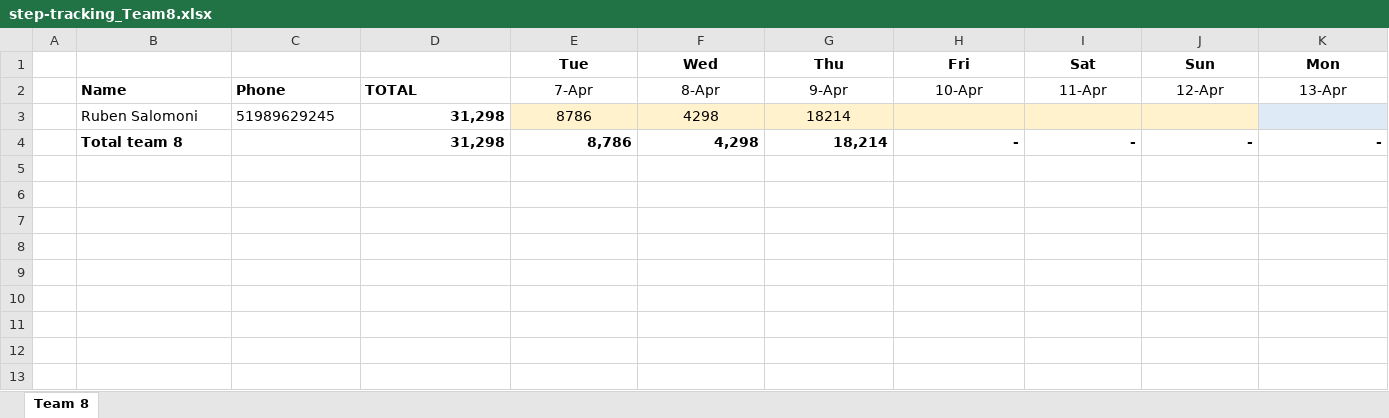
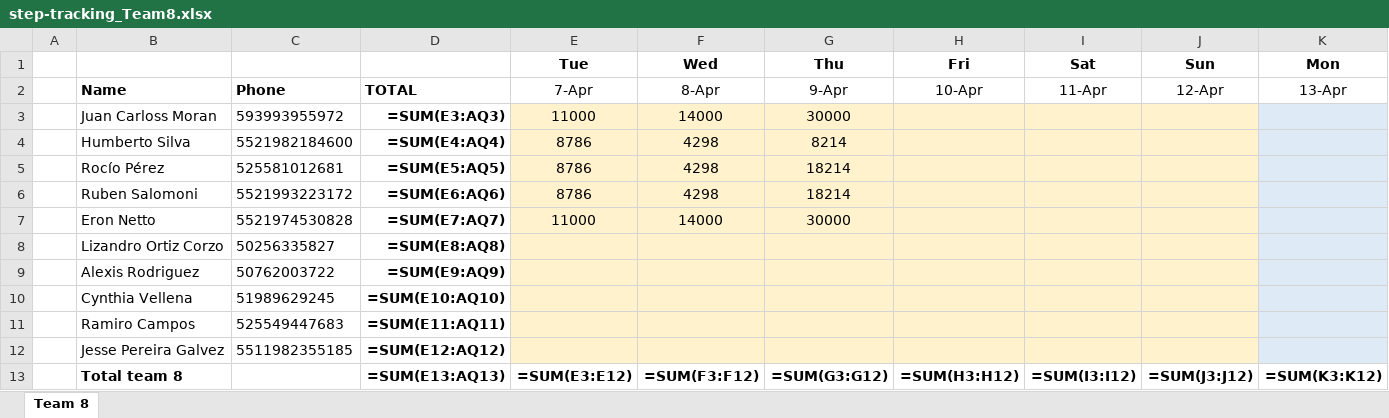
Before and after one commit to eronbfr/Team-8-STC-Nokia, an Excel workbook: step-tracking_Team8.xlsx, sheet Team 8, drawn as a sheet; only a part is shown; values as stored, in another font and other column widths than the file's, no borders; formulas without a stored value are shown as written; removed rows and columns are numbered as before the commit, all else as after; rows hold the shown columns only; the diff names each change by its address in the sheet, - before the commit and + after, or states it on an @@ line.

```diff
--- a/step-tracking_Team8.xlsx (sheet Team 8)
+++ b/step-tracking_Team8.xlsx (sheet Team 8)
+row 3:  | Juan Carloss Moran | 593993955972 | =SUM(E3:AQ3) | 11000 | 14000 | 30000
+row 4:  | Humberto Silva | 5521982184600 | =SUM(E4:AQ4) | 8786 | 4298 | 8214
+row 5:  | Rocío Pérez | 525581012681 | =SUM(E5:AQ5) | 8786 | 4298 | 18214
-C6: 51989629245
+C6: 5521993223172
-D6: 31,298
+D6: =SUM(E6:AQ6)
-row 4:  | Total team 8 |  | 31,298 | 8,786 | 4,298 | 18,214 | - | - | - | -
+row 7:  | Eron Netto | 5521974530828 | =SUM(E7:AQ7) | 11000 | 14000 | 30000
+row 8:  | Lizandro Ortiz Corzo | 50256335827 | =SUM(E8:AQ8)
+row 9:  | Alexis Rodriguez | 50762003722 | =SUM(E9:AQ9)
+row 10:  | Cynthia Vellena | 51989629245 | =SUM(E10:AQ10)
+row 11:  | Ramiro Campos | 525549447683 | =SUM(E11:AQ11)
+row 12:  | Jesse Pereira Galvez | 5511982355185 | =SUM(E12:AQ12)
+row 13:  | Total team 8 |  | =SUM(E13:AQ13) | =SUM(E3:E12) | =SUM(F3:F12) | =SUM(G3:G12) | =SUM(H3:H12) | =SUM(I3:I12) | =SUM(J3:J12) | =SUM(K3:K12)
```
Also changed, not shown: 1 other file.
